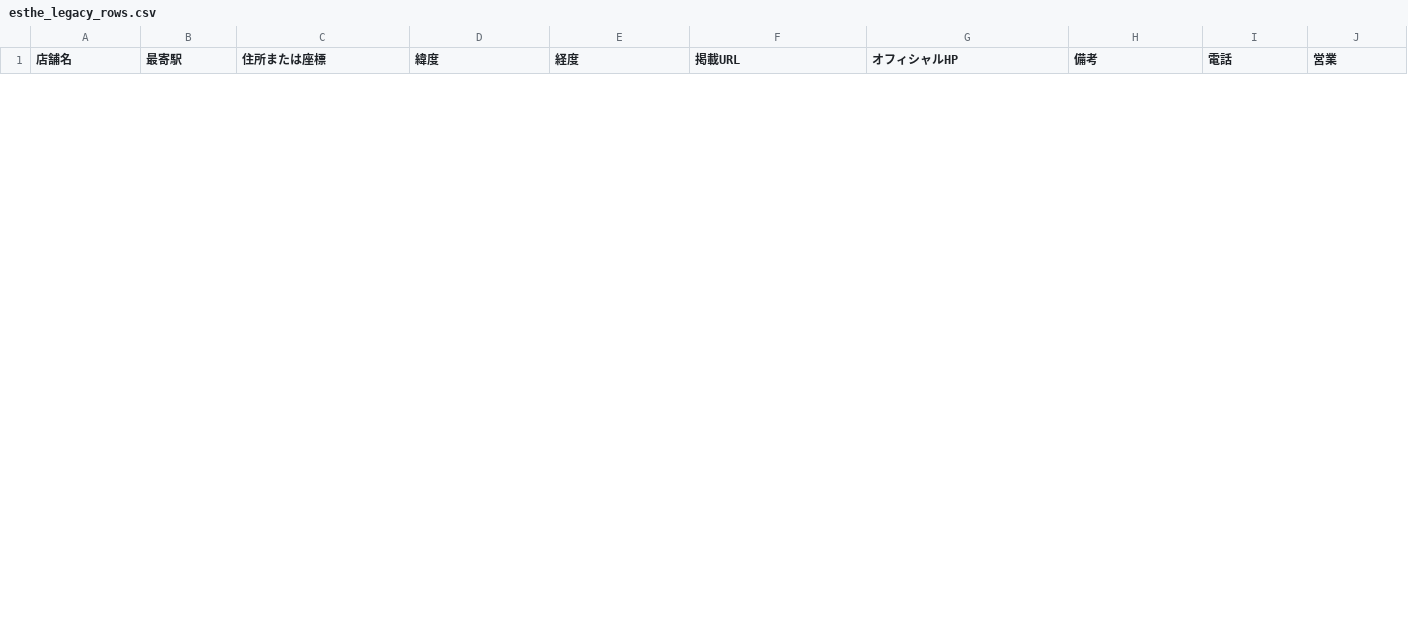
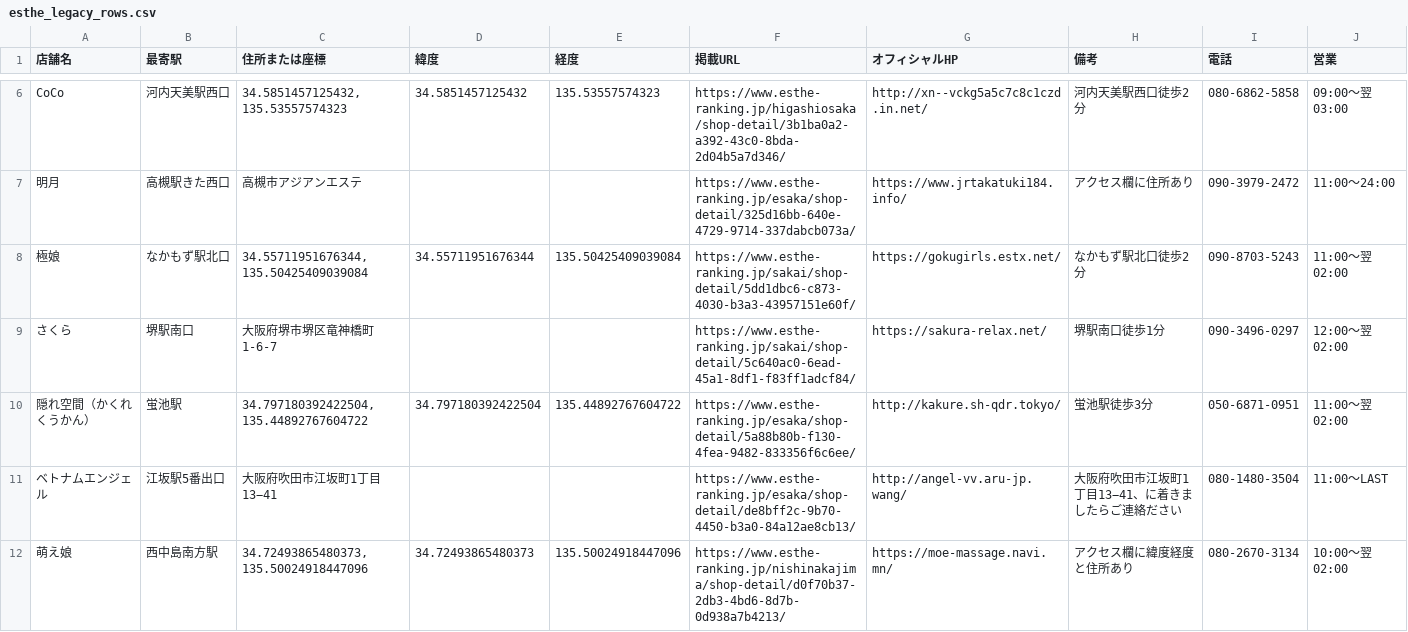
Before and after one commit to tknboon/esthe-viewer, a CSV file: region-data/osaka/esthe_legacy_rows.csv, drawn as a sheet; only a part is shown, gaps mark what is left out; the diff covers the shown part only.

```diff
--- a/region-data/osaka/esthe_legacy_rows.csv
+++ b/region-data/osaka/esthe_legacy_rows.csv
@@ -0,0 +6,7 @@
+CoCo,河内天美駅西口,"34.5851457125432, 135.53557574323",34.5851457125432,135.53557574323,https://www.esthe-ranking.jp/higashiosaka/shop-detail/3b1ba0a2-a392-43c0-8bda-2d04b5a7d346/,http://xn--vckg5a5c7c8c1czd.in.net/,河内天美駅西口徒歩2分,080-6862-5858,09:00～翌 03:00
+明月,高槻駅きた西口,高槻市アジアンエステ,,,https://www.esthe-ranking.jp/esaka/shop-detail/325d16bb-640e-4729-9714-337dabcb073a/,https://www.jrtakatuki184.info/,アクセス欄に住所あり,090-3979-2472,11:00～24:00
+極娘,なかもず駅北口,"34.55711951676344, 135.50425409039084",34.55711951676344,135.50425409039084,https://www.esthe-ranking.jp/sakai/shop-detail/5dd1dbc6-c873-4030-b3a3-43957151e60f/,https://gokugirls.estx.net/,なかもず駅北口徒歩2分,090-8703-5243,11:00～翌 02:00
+さくら,堺駅南口,大阪府堺市堺区竜神橋町1-6-7,,,https://www.esthe-ranking.jp/sakai/shop-detail/5c640ac0-6ead-45a1-8df1-f83ff1adcf84/,https://sakura-relax.net/,堺駅南口徒歩1分,090-3496-0297,12:00～翌 02:00
+隠れ空間（かくれくうかん）,蛍池駅,"34.797180392422504, 135.44892767604722",34.797180392422504,135.44892767604722,https://www.esthe-ranking.jp/esaka/shop-detail/5a88b80b-f130-4fea-9482-833356f6c6ee/,http://kakure.sh-qdr.tokyo/,蛍池駅徒歩3分,050-6871-0951,11:00～翌 02:00
+ベトナムエンジェル,江坂駅5番出口,大阪府吹田市江坂町1丁目13−41,,,https://www.esthe-ranking.jp/esaka/shop-detail/de8bff2c-9b70-4450-b3a0-84a12ae8cb13/,http://angel-vv.aru-jp.wang/,大阪府吹田市江坂町1丁目13−41、に着きましたらご連絡ださい,080-1480-3504,11:00～LAST
+萌え娘,西中島南方駅,"34.72493865480373, 135.50024918447096",34.72493865480373,135.50024918447096,https://www.esthe-ranking.jp/nishinakajima/shop-detail/d0f70b37-2db3-4bd6-8d7b-0d938a7b4213/,https://moe-massage.navi.mn/,アクセス欄に緯度経度と住所あり,080-2670-3134,10:00～翌 02:00
```
Also changed, not shown: 4 added rows and 2 removed rows elsewhere in this file, region-data/osaka/esthe_map_points_ja.csv, region-data/osaka/location_correction_queue.csv, 29 other files.
